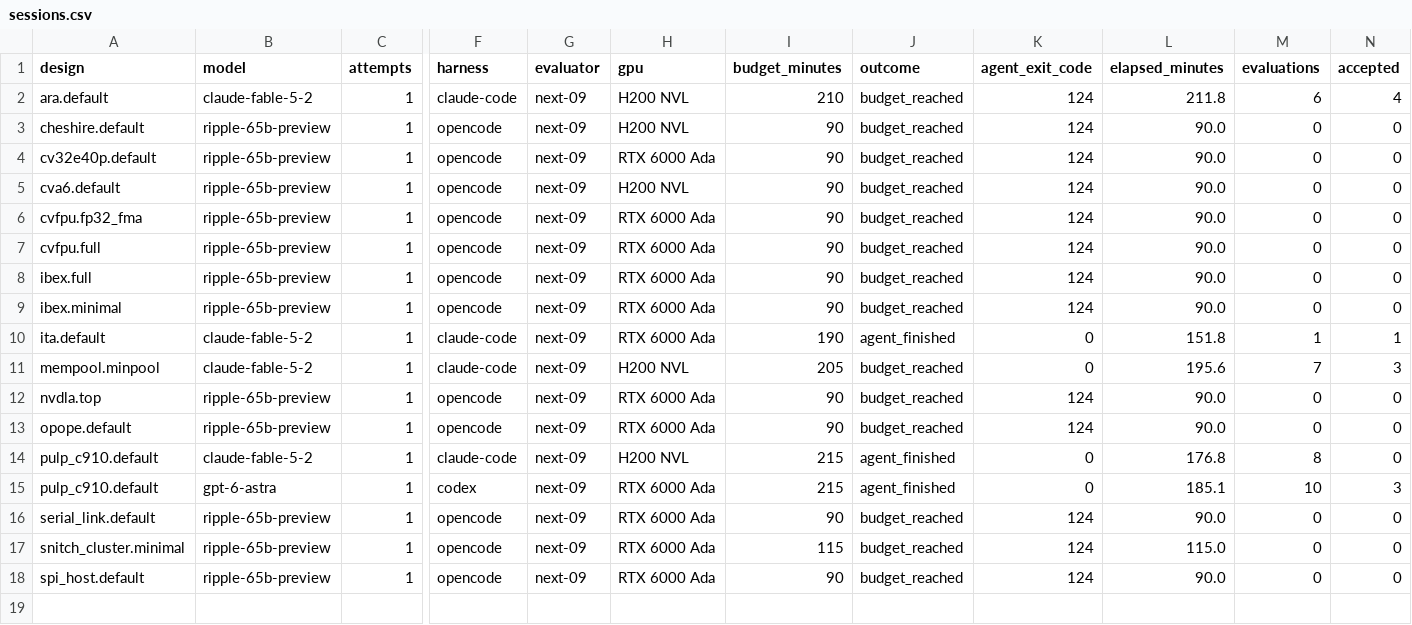
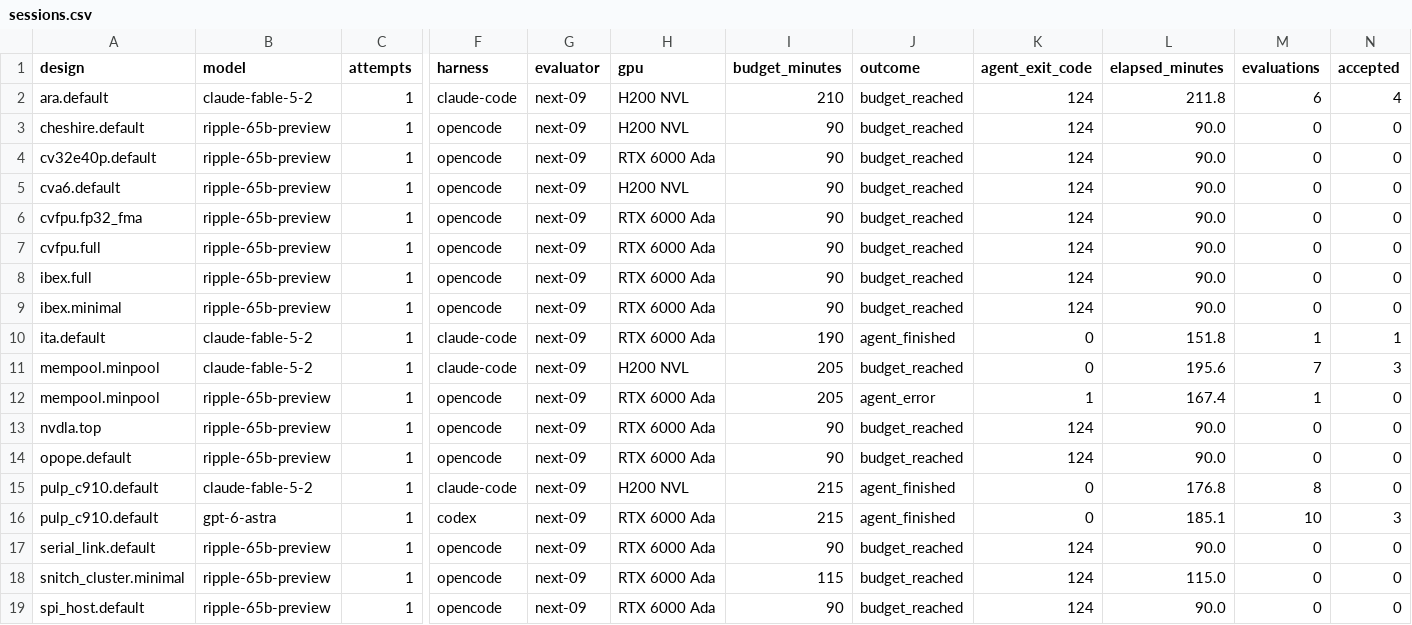
Before and after one commit to partcleda/rtl-fmax-agent-benchmark, a CSV file: results/sessions.csv, drawn as a sheet; only a part is shown, gaps mark what is left out; rows hold the shown columns only; the diff names each change by its address in the sheet, - before the commit and + after, or states it on an @@ line.

```diff
--- a/results/sessions.csv
+++ b/results/sessions.csv
+row 12: mempool.minpool | ripple-65b-preview | 1 | opencode | next-09 | RTX 6000 Ada | 205 | agent_error | 1 | 167.4 | 1 | 0
```
Also changed, not shown: results/evaluations.csv, 7 other files.
